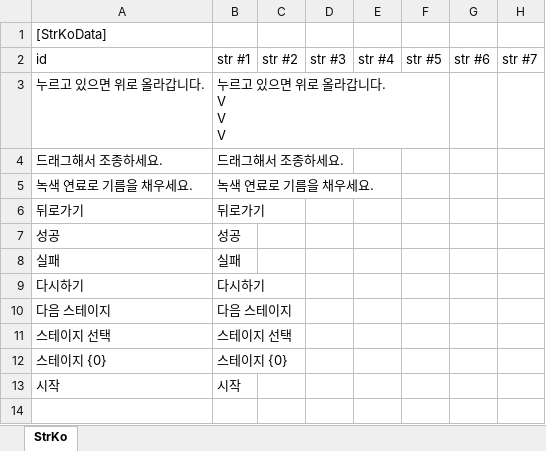
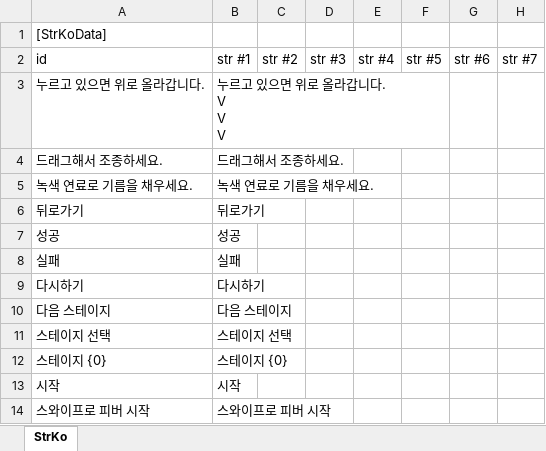
Before and after one commit to gasbank/unity-balloon, an Excel workbook: Data/StrKo.xlsx, sheet StrKo, drawn as a sheet; values as stored, in another font and other column widths than the file's, no borders; the diff names each change by its address in the sheet, - before the commit and + after, or states it on an @@ line.

```diff
--- a/Data/StrKo.xlsx (sheet StrKo)
+++ b/Data/StrKo.xlsx (sheet StrKo)
+row 14: 스와이프로 피버 시작 | 스와이프로 피버 시작
```
Also changed, not shown: Data/StrEn.xlsx, 8 other files.
